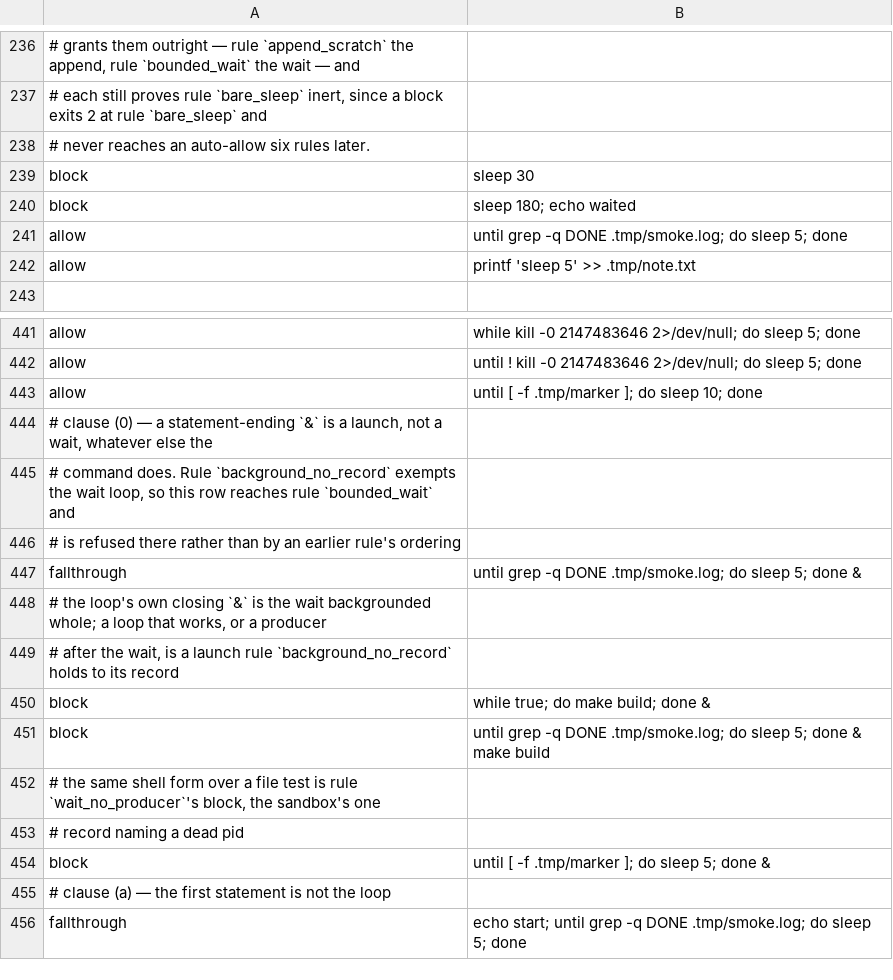
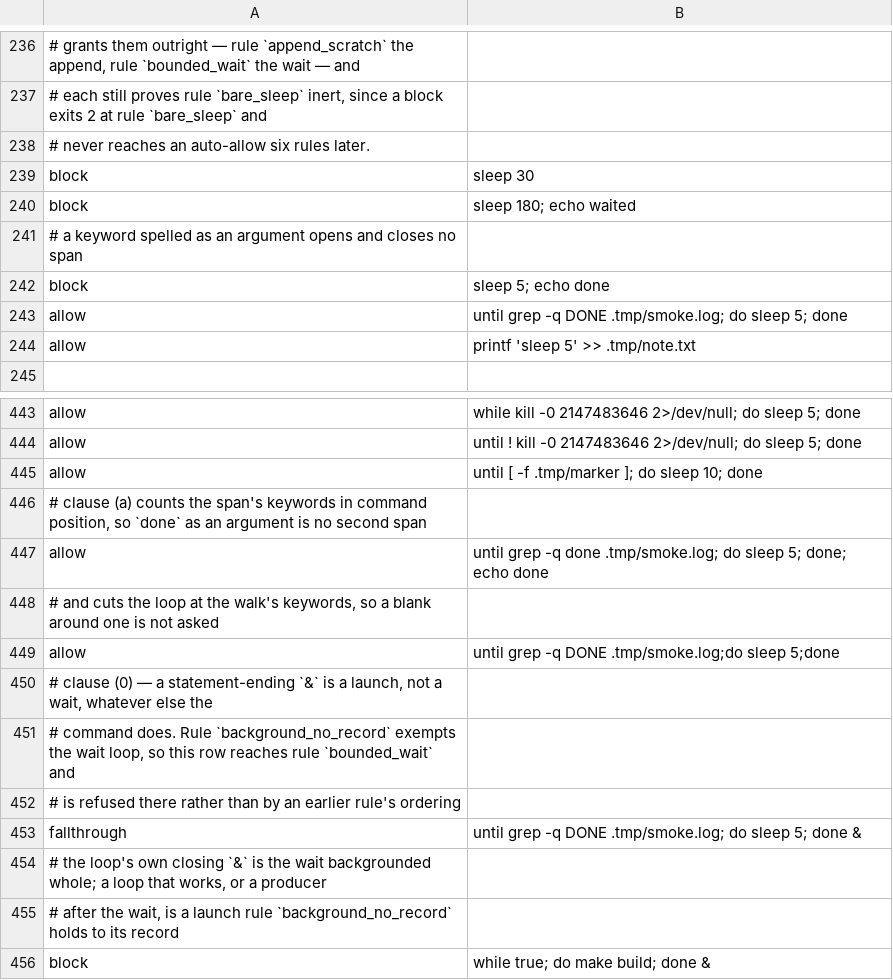
Before and after one commit to checkwright/checkwright, a TSV file: guard-kit/guard-tests/cases.tsv, drawn as a sheet; only a part is shown, gaps mark what is left out; the shorter side is filled out with more unchanged rows.

```diff
--- a/guard-kit/guard-tests/cases.tsv
+++ b/guard-kit/guard-tests/cases.tsv
@@ -240,2 +240,4 @@ block	sleep 30
 block	sleep 180; echo waited
+# a keyword spelled as an argument opens and closes no span
+block	sleep 5; echo done
 allow	until grep -q DONE .tmp/smoke.log; do sleep 5; done
@@ -443,2 +445,6 @@ allow	until ! kill -0 2147483646 2>/dev/null; do sleep 5; done
 allow	until [ -f .tmp/marker ]; do sleep 10; done
+# clause (a) counts the span's keywords in command position, so `done` as an argument is no second span
+allow	until grep -q done .tmp/smoke.log; do sleep 5; done; echo done
+# and cuts the loop at the walk's keywords, so a blank around one is not asked
+allow	until grep -q DONE .tmp/smoke.log;do sleep 5;done
 # clause (0) — a statement-ending `&` is a launch, not a wait, whatever else the
```
Also changed, not shown: guard-kit/guard-tests/background-cases.tsv, 7 other files.
